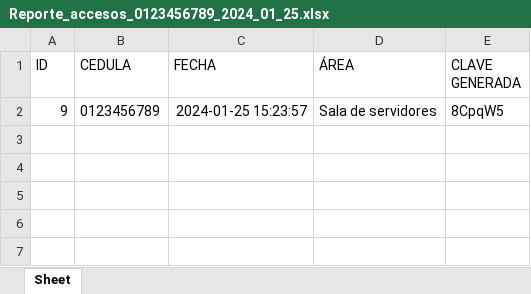
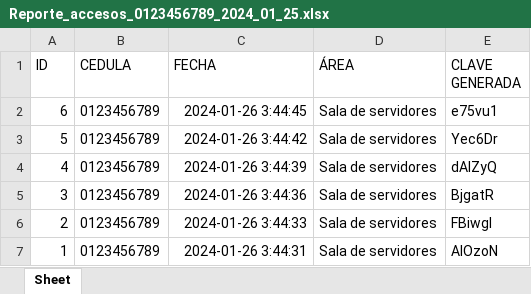
Before and after one commit to Gissellpalma/Gissellpalma.github.io, an Excel workbook: my-app/static/downloads-excel/Reporte_accesos_0123456789_2024_01_25.xlsx, sheet Sheet, drawn as a sheet; values as stored, in another font and other column widths than the file's, no borders; removed rows and columns are numbered as before the commit, all else as after; the diff names each change by its address in the sheet, - before the commit and + after, or states it on an @@ line.

```diff
--- a/my-app/static/downloads-excel/Reporte_accesos_0123456789_2024_01_25.xlsx (sheet Sheet)
+++ b/my-app/static/downloads-excel/Reporte_accesos_0123456789_2024_01_25.xlsx (sheet Sheet)
-row 2: 9 | 0123456789 | 2024-01-25 15:23:57 | Sala de servidores | 8CpqW5
+row 2: 6 | 0123456789 | 2024-01-26 3:44:45 | Sala de servidores | e75vu1
+row 3: 5 | 0123456789 | 2024-01-26 3:44:42 | Sala de servidores | Yec6Dr
+row 4: 4 | 0123456789 | 2024-01-26 3:44:39 | Sala de servidores | dAIZyQ
+row 5: 3 | 0123456789 | 2024-01-26 3:44:36 | Sala de servidores | BjgatR
+row 6: 2 | 0123456789 | 2024-01-26 3:44:33 | Sala de servidores | FBiwgI
+row 7: 1 | 0123456789 | 2024-01-26 3:44:31 | Sala de servidores | AlOzoN
```
Also changed, not shown: 8 other files.
